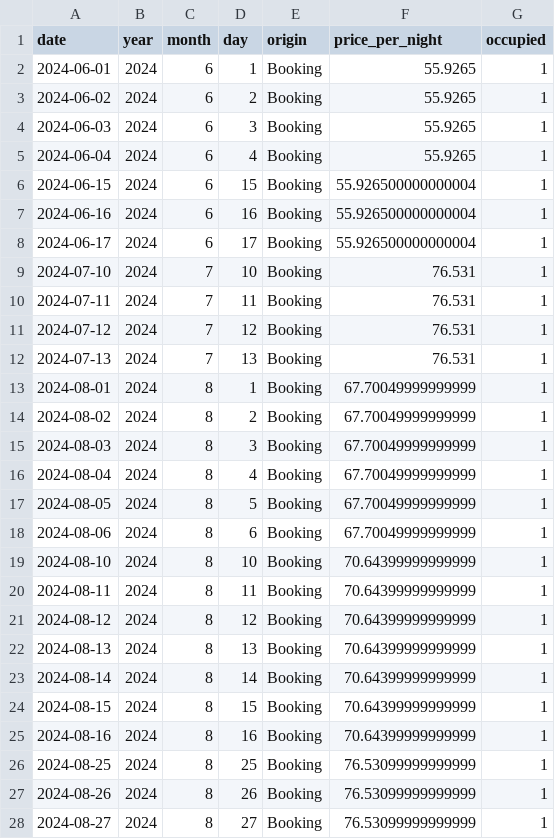
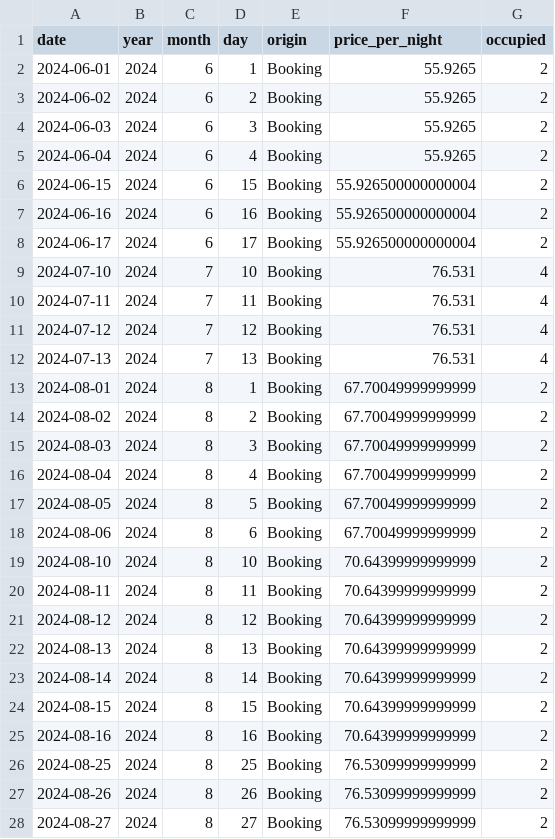
Before and after one commit to matteociaroni/bnb-reservations-analysis, a CSV file: output/daily_bookings.csv, drawn as a sheet; only a part is shown; the diff covers the shown part only.

```diff
--- a/output/daily_bookings.csv
+++ b/output/daily_bookings.csv
@@ -1,28 +1,28 @@
 date,year,month,day,origin,price_per_night,occupied
-2024-06-01,2024,6,1,Booking,55.9265,1
-2024-06-02,2024,6,2,Booking,55.9265,1
-2024-06-03,2024,6,3,Booking,55.9265,1
-2024-06-04,2024,6,4,Booking,55.9265,1
-2024-06-15,2024,6,15,Booking,55.926500000000004,1
-2024-06-16,2024,6,16,Booking,55.926500000000004,1
-2024-06-17,2024,6,17,Booking,55.926500000000004,1
-2024-07-10,2024,7,10,Booking,76.531,1
-2024-07-11,2024,7,11,Booking,76.531,1
-2024-07-12,2024,7,12,Booking,76.531,1
-2024-07-13,2024,7,13,Booking,76.531,1
-2024-08-01,2024,8,1,Booking,67.70049999999999,1
-2024-08-02,2024,8,2,Booking,67.70049999999999,1
-2024-08-03,2024,8,3,Booking,67.70049999999999,1
-2024-08-04,2024,8,4,Booking,67.70049999999999,1
-2024-08-05,2024,8,5,Booking,67.70049999999999,1
-2024-08-06,2024,8,6,Booking,67.70049999999999,1
-2024-08-10,2024,8,10,Booking,70.64399999999999,1
-2024-08-11,2024,8,11,Booking,70.64399999999999,1
-2024-08-12,2024,8,12,Booking,70.64399999999999,1
-2024-08-13,2024,8,13,Booking,70.64399999999999,1
-2024-08-14,2024,8,14,Booking,70.64399999999999,1
-2024-08-15,2024,8,15,Booking,70.64399999999999,1
-2024-08-16,2024,8,16,Booking,70.64399999999999,1
-2024-08-25,2024,8,25,Booking,76.53099999999999,1
-2024-08-26,2024,8,26,Booking,76.53099999999999,1
-2024-08-27,2024,8,27,Booking,76.53099999999999,1
+2024-06-01,2024,6,1,Booking,55.9265,2
+2024-06-02,2024,6,2,Booking,55.9265,2
+2024-06-03,2024,6,3,Booking,55.9265,2
+2024-06-04,2024,6,4,Booking,55.9265,2
+2024-06-15,2024,6,15,Booking,55.926500000000004,2
+2024-06-16,2024,6,16,Booking,55.926500000000004,2
+2024-06-17,2024,6,17,Booking,55.926500000000004,2
+2024-07-10,2024,7,10,Booking,76.531,4
+2024-07-11,2024,7,11,Booking,76.531,4
+2024-07-12,2024,7,12,Booking,76.531,4
+2024-07-13,2024,7,13,Booking,76.531,4
+2024-08-01,2024,8,1,Booking,67.70049999999999,2
+2024-08-02,2024,8,2,Booking,67.70049999999999,2
+2024-08-03,2024,8,3,Booking,67.70049999999999,2
+2024-08-04,2024,8,4,Booking,67.70049999999999,2
+2024-08-05,2024,8,5,Booking,67.70049999999999,2
+2024-08-06,2024,8,6,Booking,67.70049999999999,2
+2024-08-10,2024,8,10,Booking,70.64399999999999,2
+2024-08-11,2024,8,11,Booking,70.64399999999999,2
+2024-08-12,2024,8,12,Booking,70.64399999999999,2
+2024-08-13,2024,8,13,Booking,70.64399999999999,2
+2024-08-14,2024,8,14,Booking,70.64399999999999,2
+2024-08-15,2024,8,15,Booking,70.64399999999999,2
+2024-08-16,2024,8,16,Booking,70.64399999999999,2
+2024-08-25,2024,8,25,Booking,76.53099999999999,2
+2024-08-26,2024,8,26,Booking,76.53099999999999,2
+2024-08-27,2024,8,27,Booking,76.53099999999999,2
```
Also changed, not shown: 102 edited cells elsewhere in this file, output/monthly_summary.csv, 3 other files.
